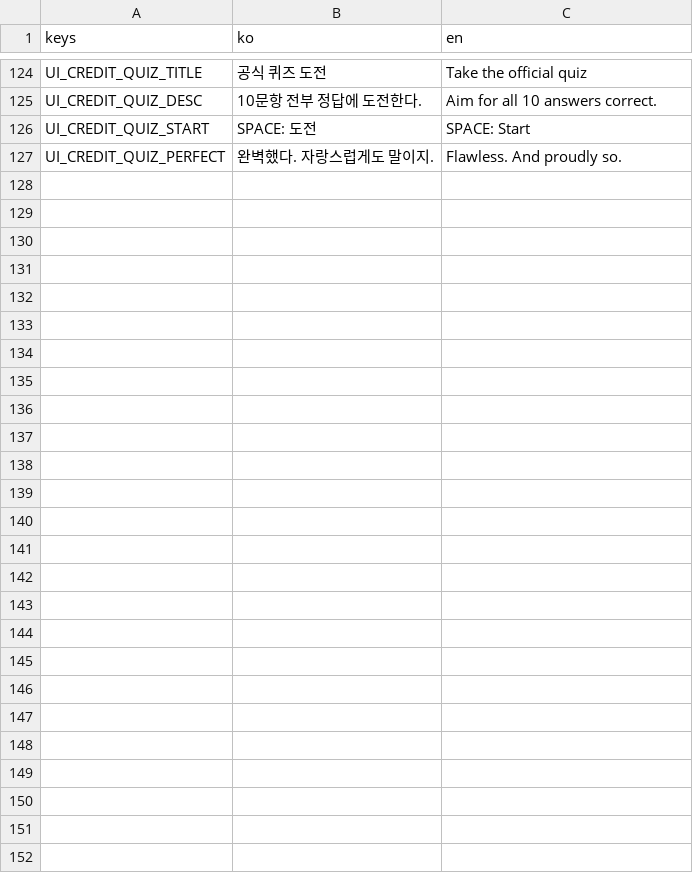
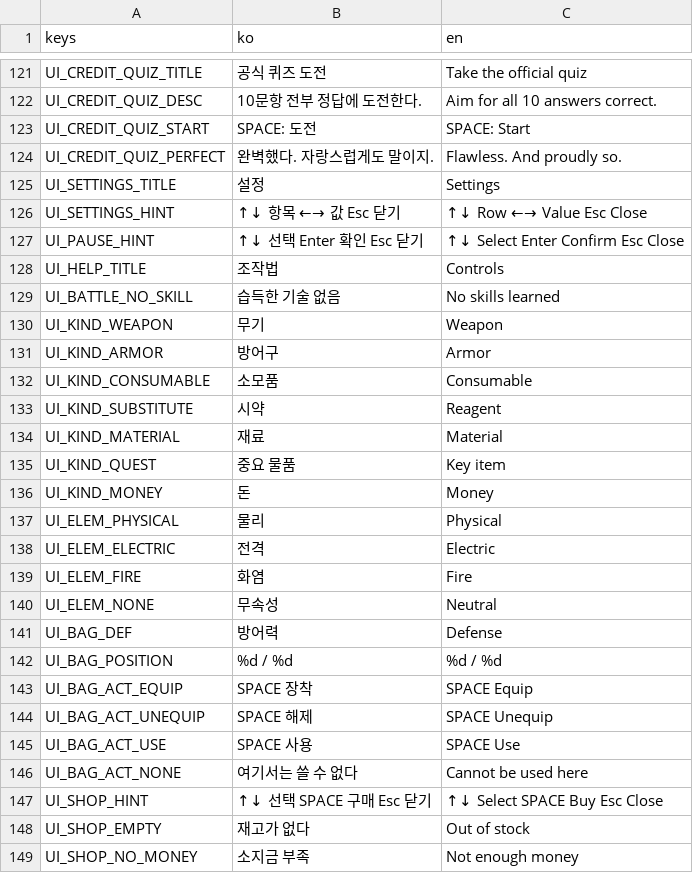
Before and after one commit to omempty/busidol, a CSV file: remakes/sidol_godot/data/l10n/ui.csv, drawn as a sheet; only a part is shown, gaps mark what is left out; the diff covers the shown part only; the diff names each change by its address in the sheet, - before the commit and + after, or states it on an @@ line.

```diff
--- a/remakes/sidol_godot/data/l10n/ui.csv
+++ b/remakes/sidol_godot/data/l10n/ui.csv
+row 125: UI_SETTINGS_TITLE | 설정 | Settings
+row 126: UI_SETTINGS_HINT | ↑↓ 항목 ←→ 값 Esc 닫기 | ↑↓ Row ←→ Value Esc Close
+row 127: UI_PAUSE_HINT | ↑↓ 선택 Enter 확인 Esc 닫기 | ↑↓ Select Enter Confirm Esc Close
+row 128: UI_HELP_TITLE | 조작법 | Controls
+row 129: UI_BATTLE_NO_SKILL | 습득한 기술 없음 | No skills learned
+row 130: UI_KIND_WEAPON | 무기 | Weapon
+row 131: UI_KIND_ARMOR | 방어구 | Armor
+row 132: UI_KIND_CONSUMABLE | 소모품 | Consumable
+row 133: UI_KIND_SUBSTITUTE | 시약 | Reagent
+row 134: UI_KIND_MATERIAL | 재료 | Material
+row 135: UI_KIND_QUEST | 중요 물품 | Key item
+row 136: UI_KIND_MONEY | 돈 | Money
+row 137: UI_ELEM_PHYSICAL | 물리 | Physical
+row 138: UI_ELEM_ELECTRIC | 전격 | Electric
+row 139: UI_ELEM_FIRE | 화염 | Fire
+row 140: UI_ELEM_NONE | 무속성 | Neutral
+row 141: UI_BAG_DEF | 방어력 | Defense
+row 142: UI_BAG_POSITION | %d / %d | %d / %d
+row 143: UI_BAG_ACT_EQUIP | SPACE 장착 | SPACE Equip
+row 144: UI_BAG_ACT_UNEQUIP | SPACE 해제 | SPACE Unequip
+row 145: UI_BAG_ACT_USE | SPACE 사용 | SPACE Use
+row 146: UI_BAG_ACT_NONE | 여기서는 쓸 수 없다 | Cannot be used here
+row 147: UI_SHOP_HINT | ↑↓ 선택 SPACE 구매 Esc 닫기 | ↑↓ Select SPACE Buy Esc Close
+row 148: UI_SHOP_EMPTY | 재고가 없다 | Out of stock
+row 149: UI_SHOP_NO_MONEY | 소지금 부족 | Not enough money
```
Also changed, not shown: 3 removed rows and 8 edited cells elsewhere in this file, 19 other files.
